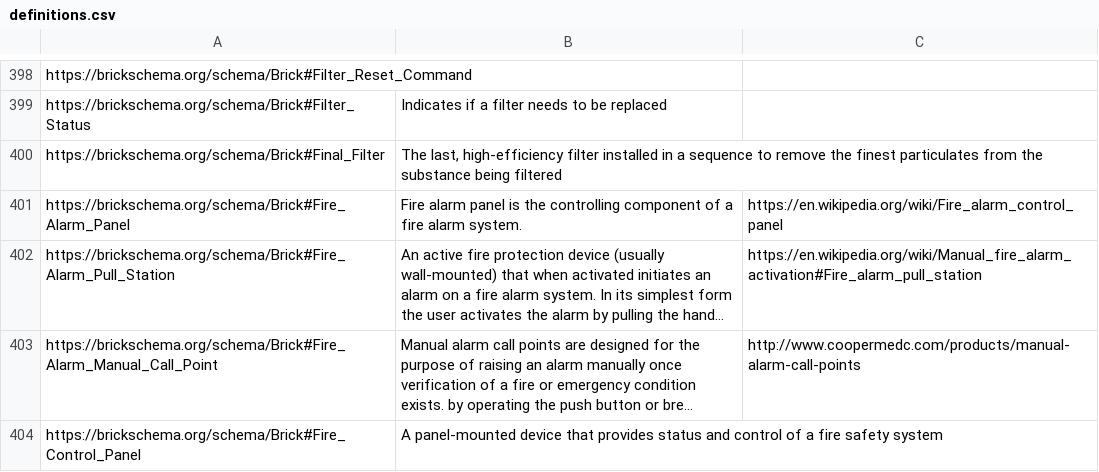
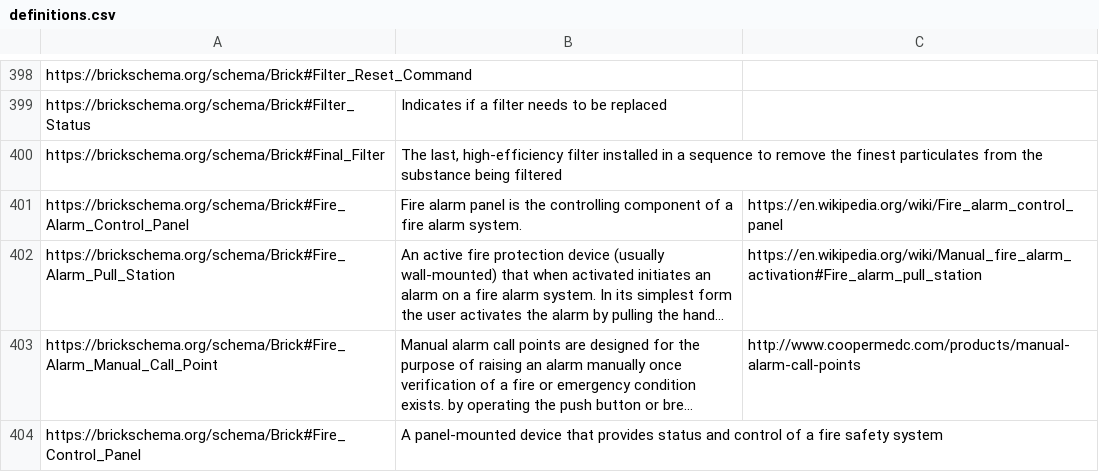
Before and after one commit to BrickSchema/Brick, a CSV file: bricksrc/definitions.csv, drawn as a sheet; only a part is shown, gaps mark what is left out; long unchanged cells end in …; the diff names each change by its address in the sheet, - before the commit and + after, or states it on an @@ line.

Commit message:
fire alarm panel to fire alarm control panel

```diff
--- a/bricksrc/definitions.csv
+++ b/bricksrc/definitions.csv
-A401: https://brickschema.org/schema/Brick#Fire_Alarm_Panel
+A401: https://brickschema.org/schema/Brick#Fire_Alarm_Control_Panel
```
Also changed, not shown: 1 other file.
